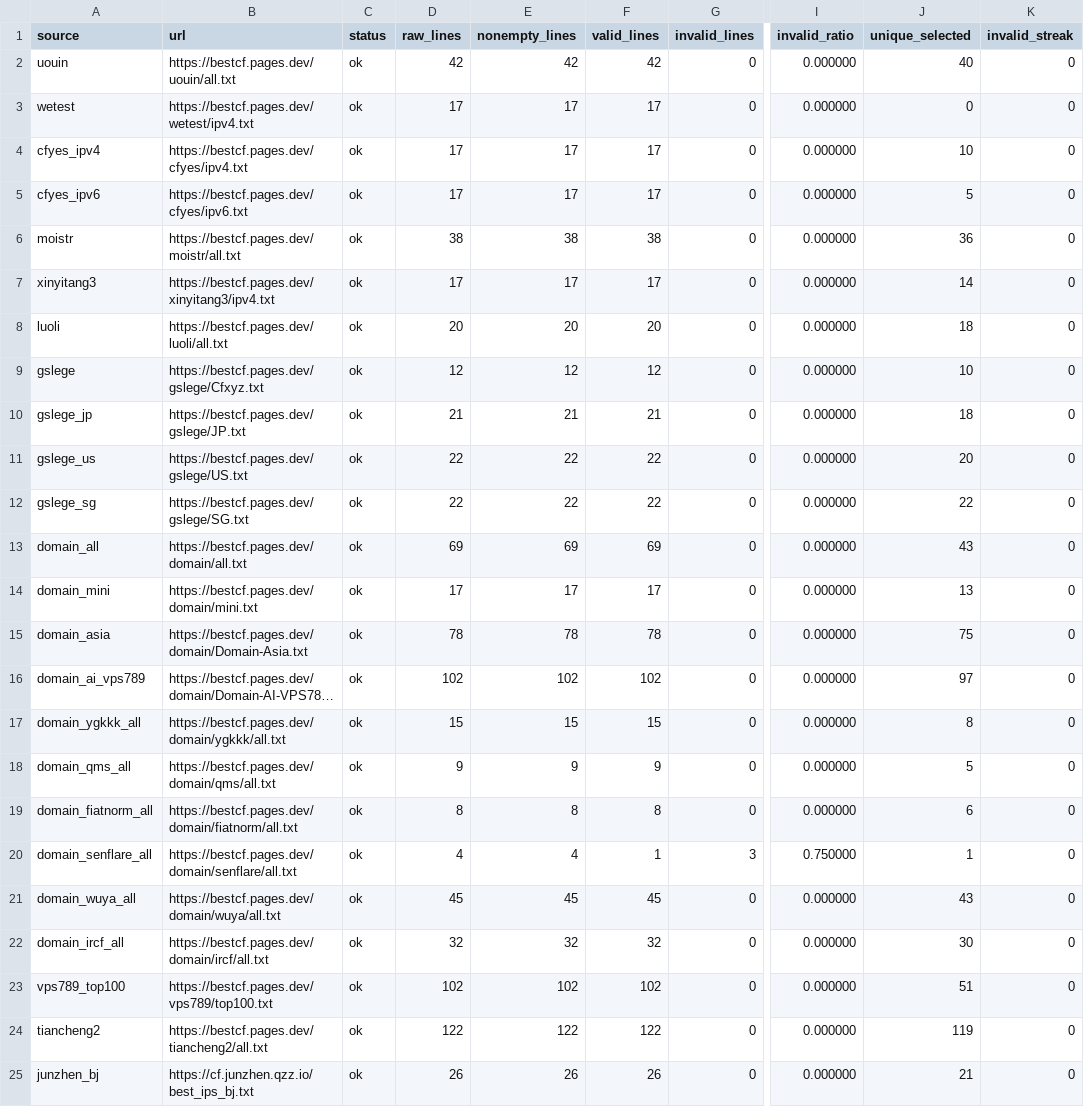
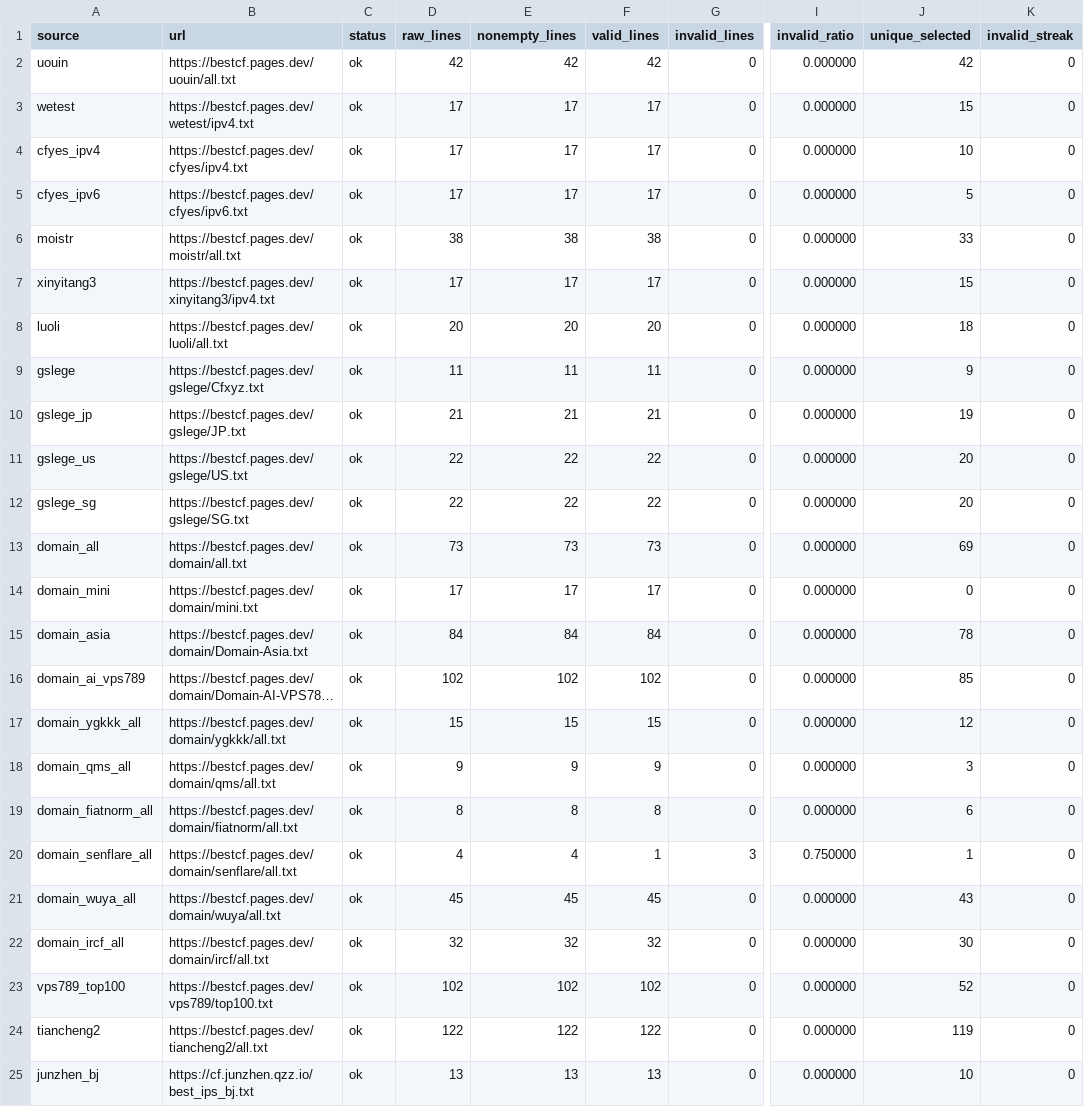
Before and after one commit to User-Pass320/bestcf-auto, a CSV file: public/bestcf_sources.csv, drawn as a sheet; only a part is shown, gaps mark what is left out; long unchanged cells end in …; the diff covers the shown part only; the diff names each change by its address in the sheet, - before the commit and + after, or states it on an @@ line.

```diff
--- a/public/bestcf_sources.csv
+++ b/public/bestcf_sources.csv
-J2 (unique_selected): 40
+J2 (unique_selected): 42
-J3 (unique_selected): 0
+J3 (unique_selected): 15
-J6 (unique_selected): 36
+J6 (unique_selected): 33
-J7 (unique_selected): 14
+J7 (unique_selected): 15
-D9 (raw_lines): 12
+D9 (raw_lines): 11
-E9 (nonempty_lines): 12
+E9 (nonempty_lines): 11
-F9 (valid_lines): 12
+F9 (valid_lines): 11
-J9 (unique_selected): 10
+J9 (unique_selected): 9
-J10 (unique_selected): 18
+J10 (unique_selected): 19
-J12 (unique_selected): 22
+J12 (unique_selected): 20
-D13 (raw_lines): 69
+D13 (raw_lines): 73
-E13 (nonempty_lines): 69
+E13 (nonempty_lines): 73
-F13 (valid_lines): 69
+F13 (valid_lines): 73
-J13 (unique_selected): 43
+J13 (unique_selected): 69
-J14 (unique_selected): 13
+J14 (unique_selected): 0
-D15 (raw_lines): 78
+D15 (raw_lines): 84
-E15 (nonempty_lines): 78
+E15 (nonempty_lines): 84
-F15 (valid_lines): 78
+F15 (valid_lines): 84
-J15 (unique_selected): 75
+J15 (unique_selected): 78
-J16 (unique_selected): 97
+J16 (unique_selected): 85
-J17 (unique_selected): 8
+J17 (unique_selected): 12
-J18 (unique_selected): 5
+J18 (unique_selected): 3
-J23 (unique_selected): 51
+J23 (unique_selected): 52
-D25 (raw_lines): 26
+D25 (raw_lines): 13
-E25 (nonempty_lines): 26
+E25 (nonempty_lines): 13
-F25 (valid_lines): 26
+F25 (valid_lines): 13
-J25 (unique_selected): 21
+J25 (unique_selected): 10
```
Also changed, not shown: 37 edited cells elsewhere in this file, public/bestcf_failed.csv, public/bestcf_geo_provider_stats.csv, 4 other files.
